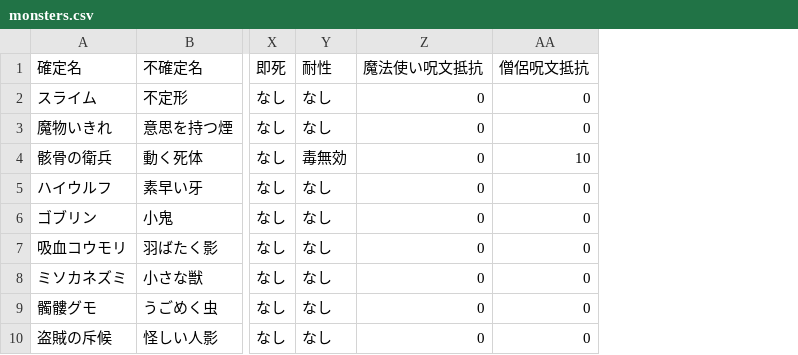
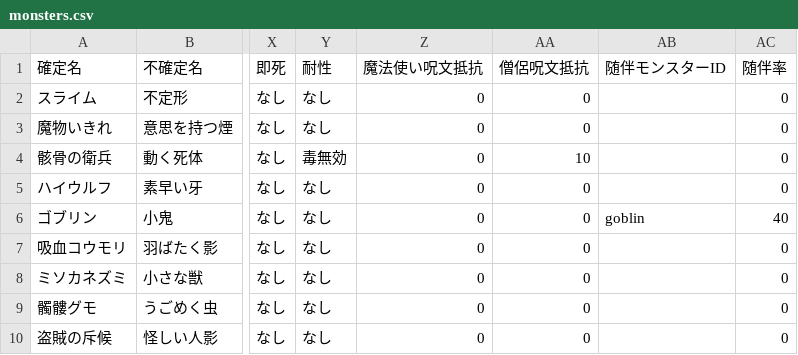
Before and after one commit to ggb622y6vj-coder/dungeonsweeper, a CSV file: data/monsters.csv, drawn as a sheet; only a part is shown, gaps mark what is left out; the diff names each change by its address in the sheet, - before the commit and + after, or states it on an @@ line.

Commit message:
130: implement monster partner (hybrid, examples first)

```diff
--- a/data/monsters.csv
+++ b/data/monsters.csv
+column AB (随伴モンスターID), row 6: goblin
+column AC (随伴率), rows 2-10: 0 | 0 | 0 | 0 | 40 | 0 | 0 | 0 | 0
```
Also changed, not shown: 10 other files.
